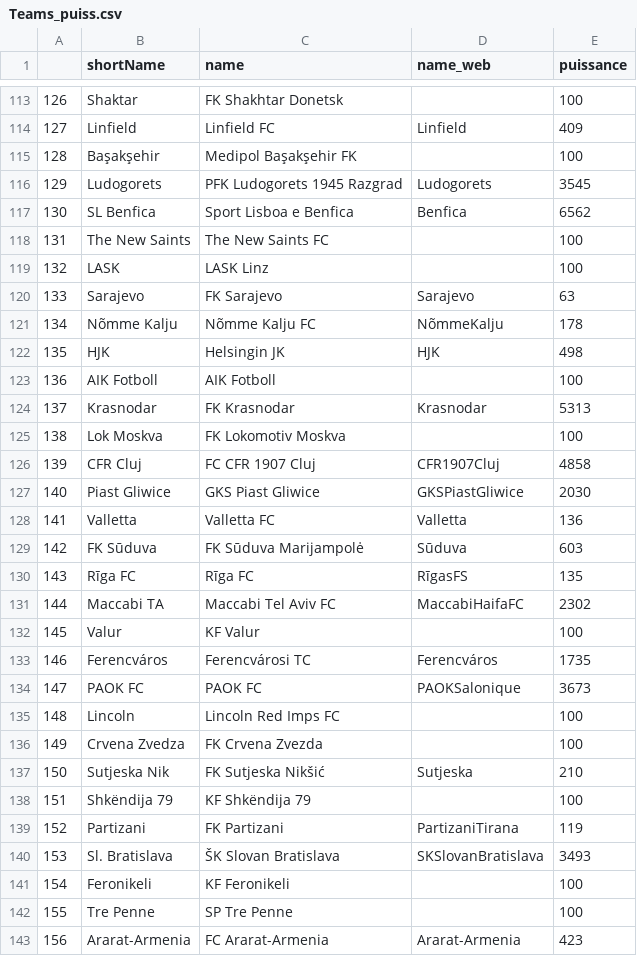
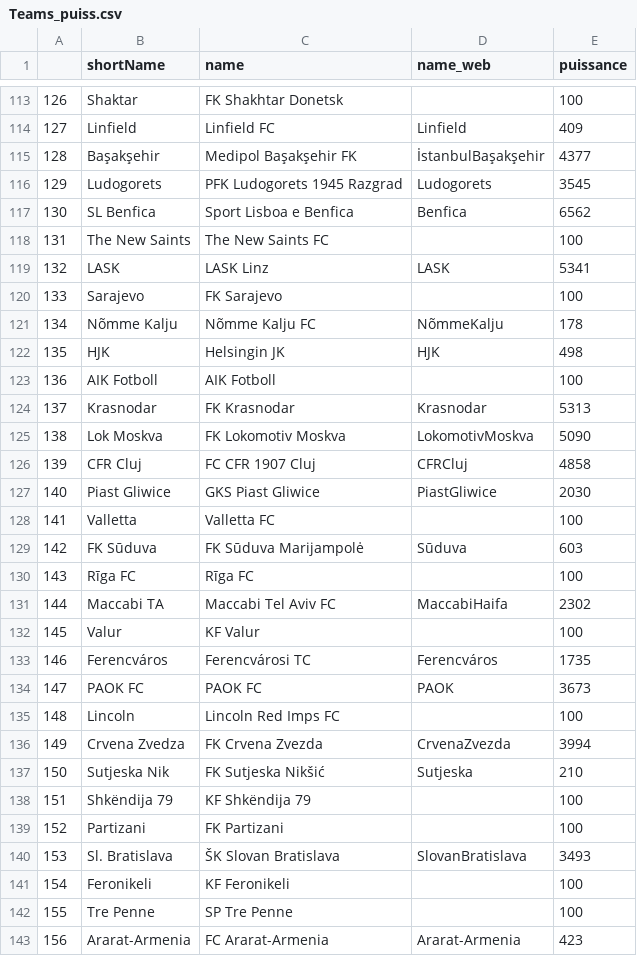
Before and after one commit to Amuthu98/projetannuel4IABD2, a CSV file: ETAPE_3/Scripts_Recup_Data/Teams_puiss.csv, drawn as a sheet; only a part is shown, gaps mark what is left out; the diff covers the shown part only.

```diff
--- a/ETAPE_3/Scripts_Recup_Data/Teams_puiss.csv
+++ b/ETAPE_3/Scripts_Recup_Data/Teams_puiss.csv
@@ -114,3 +114,3 @@
 127;Linfield;Linfield FC;Linfield;409
-128;Başakşehir;Medipol Başakşehir FK;;100
+128;Başakşehir;Medipol Başakşehir FK;İstanbulBaşakşehir;4377
 129;Ludogorets;PFK Ludogorets 1945 Razgrad;Ludogorets;3545
@@ -118,4 +118,4 @@
 131;The New Saints;The New Saints FC;;100
-132;LASK;LASK Linz;;100
-133;Sarajevo;FK Sarajevo;Sarajevo;63
+132;LASK;LASK Linz;LASK;5341
+133;Sarajevo;FK Sarajevo;;100
 134;Nõmme Kalju;Nõmme Kalju FC;NõmmeKalju;178
@@ -124,18 +124,18 @@
 137;Krasnodar;FK Krasnodar;Krasnodar;5313
-138;Lok Moskva;FK Lokomotiv Moskva;;100
-139;CFR Cluj;FC CFR 1907 Cluj;CFR1907Cluj;4858
-140;Piast Gliwice;GKS Piast Gliwice;GKSPiastGliwice;2030
-141;Valletta;Valletta FC;Valletta;136
+138;Lok Moskva;FK Lokomotiv Moskva;LokomotivMoskva;5090
+139;CFR Cluj;FC CFR 1907 Cluj;CFRCluj;4858
+140;Piast Gliwice;GKS Piast Gliwice;PiastGliwice;2030
+141;Valletta;Valletta FC;;100
 142;FK Sūduva;FK Sūduva Marijampolė;Sūduva;603
-143;Rīga FC;Rīga FC;RīgasFS;135
-144;Maccabi TA;Maccabi Tel Aviv FC;MaccabiHaifaFC;2302
+143;Rīga FC;Rīga FC;;100
+144;Maccabi TA;Maccabi Tel Aviv FC;MaccabiHaifa;2302
 145;Valur;KF Valur;;100
 146;Ferencváros;Ferencvárosi TC;Ferencváros;1735
-147;PAOK FC;PAOK FC;PAOKSalonique;3673
+147;PAOK FC;PAOK FC;PAOK;3673
 148;Lincoln;Lincoln Red Imps FC;;100
-149;Crvena Zvedza;FK Crvena Zvezda;;100
+149;Crvena Zvedza;FK Crvena Zvezda;CrvenaZvezda;3994
 150;Sutjeska Nik;FK Sutjeska Nikšić;Sutjeska;210
 151;Shkëndija 79;KF Shkëndija 79;;100
-152;Partizani;FK Partizani;PartizaniTirana;119
-153;Sl. Bratislava;ŠK Slovan Bratislava;SKSlovanBratislava;3493
+152;Partizani;FK Partizani;;100
+153;Sl. Bratislava;ŠK Slovan Bratislava;SlovanBratislava;3493
 154;Feronikeli;KF Feronikeli;;100
```
Also changed, not shown: 16 added rows and 45 edited cells elsewhere in this file, 8 other files.
